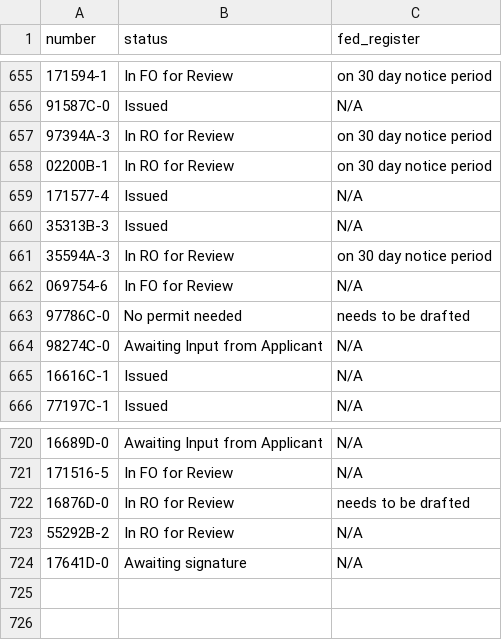
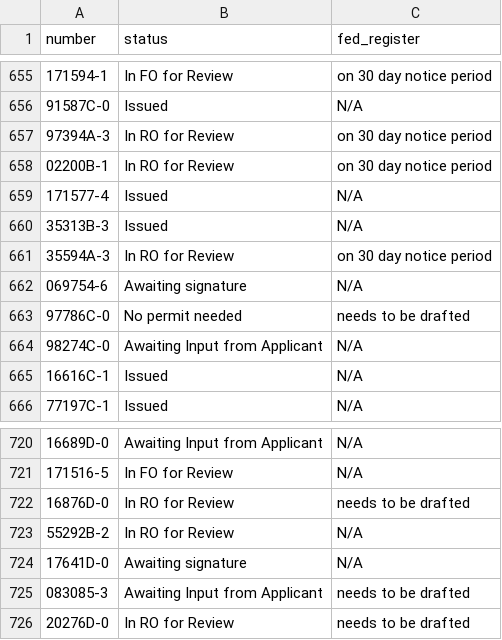
Before and after one commit to ktaylor63/southeast, a CSV file: src/data/permits.csv, drawn as a sheet; only a part is shown, gaps mark what is left out.

Commit message:
update permit data

```diff
--- a/src/data/permits.csv
+++ b/src/data/permits.csv
@@ -661,3 +661,3 @@ number,status,fed_register
 35594A-3,In RO for Review,on 30 day notice period
-069754-6,In FO for Review,N/A
+069754-6,Awaiting signature,N/A
 97786C-0,No permit needed,needs to be drafted
@@ -724 +724,3 @@ number,status,fed_register
 17641D-0,Awaiting signature,N/A
+083085-3,Awaiting Input from Applicant,needs to be drafted
+20276D-0,In RO for Review,needs to be drafted
```
